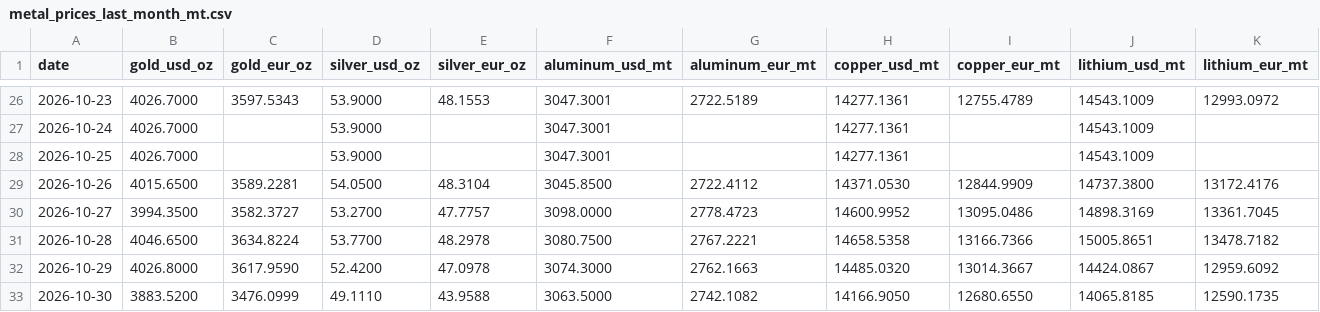
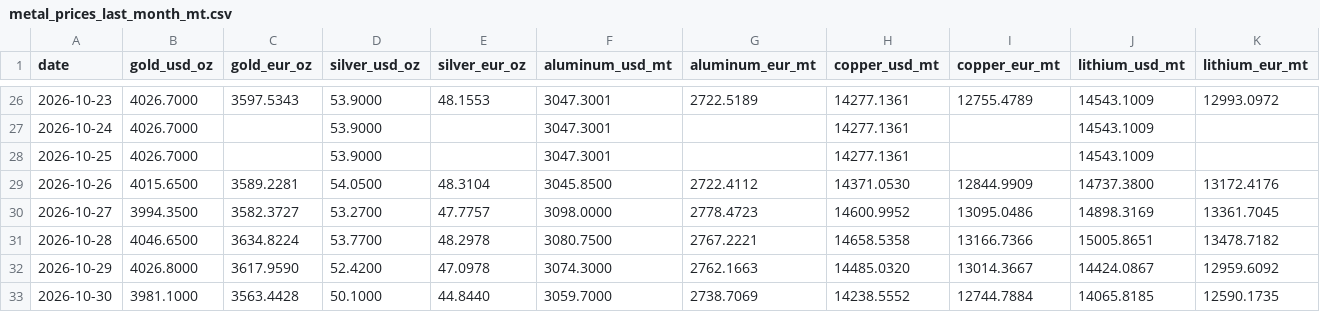
Before and after one commit to aojald/metalprice, a CSV file: metal_prices_last_month_mt.csv, drawn as a sheet; only a part is shown, gaps mark what is left out.

Commit message:
chore: refresh metals data

```diff
--- a/metal_prices_last_month_mt.csv
+++ b/metal_prices_last_month_mt.csv
@@ -32,2 +32,2 @@ date,gold_usd_oz,gold_eur_oz,silver_usd_oz,silver_eur_oz,aluminum_usd_mt,aluminu
 2026-10-29,4026.8000,3617.9590,52.4200,47.0978,3074.3000,2762.1663,14485.0320,13014.3667,14424.0867,12959.6092
-2026-10-30,3883.5200,3476.0999,49.1110,43.9588,3063.5000,2742.1082,14166.9050,12680.6550,14065.8185,12590.1735
+2026-10-30,3981.1000,3563.4428,50.1000,44.8440,3059.7000,2738.7069,14238.5552,12744.7884,14065.8185,12590.1735
```
Also changed, not shown: metal_prices_source_mt.csv, 1 other file.
